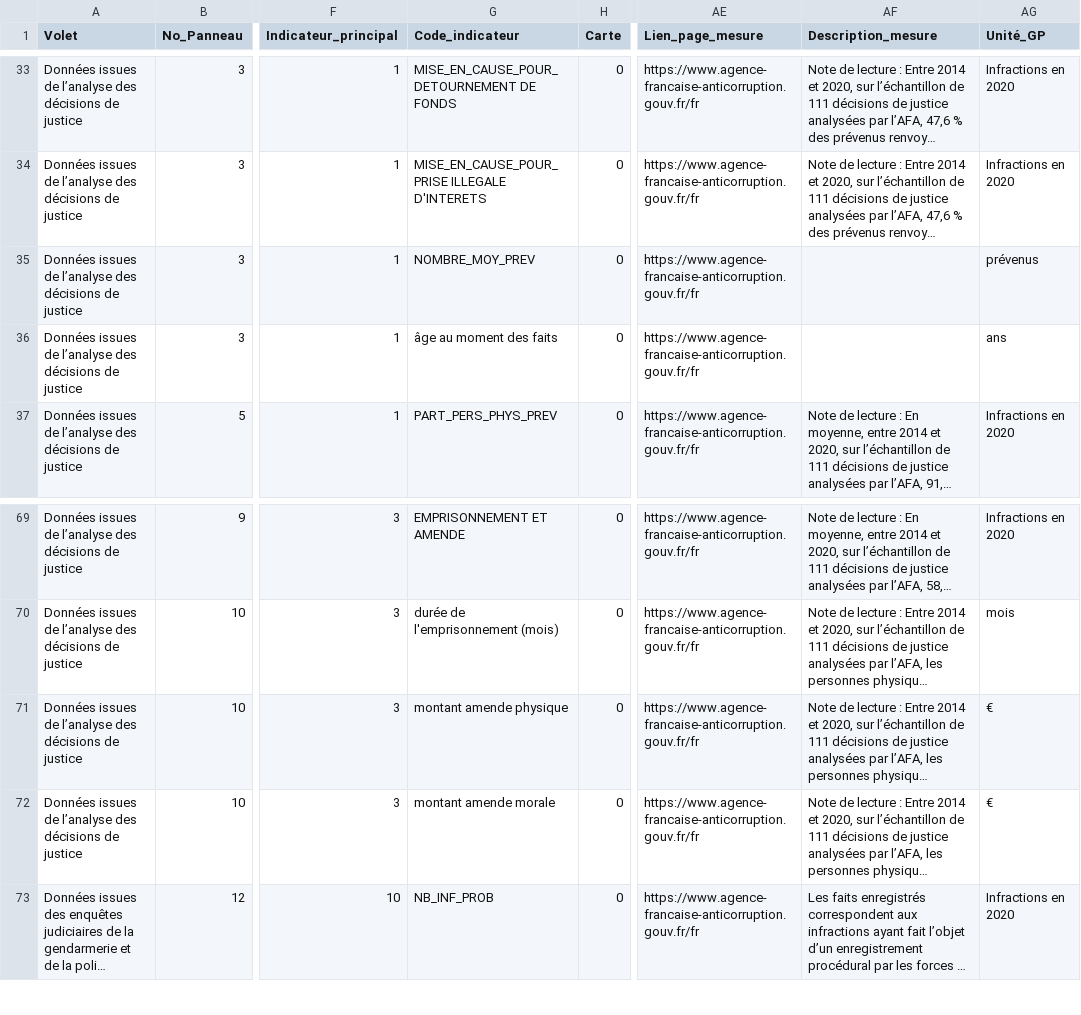
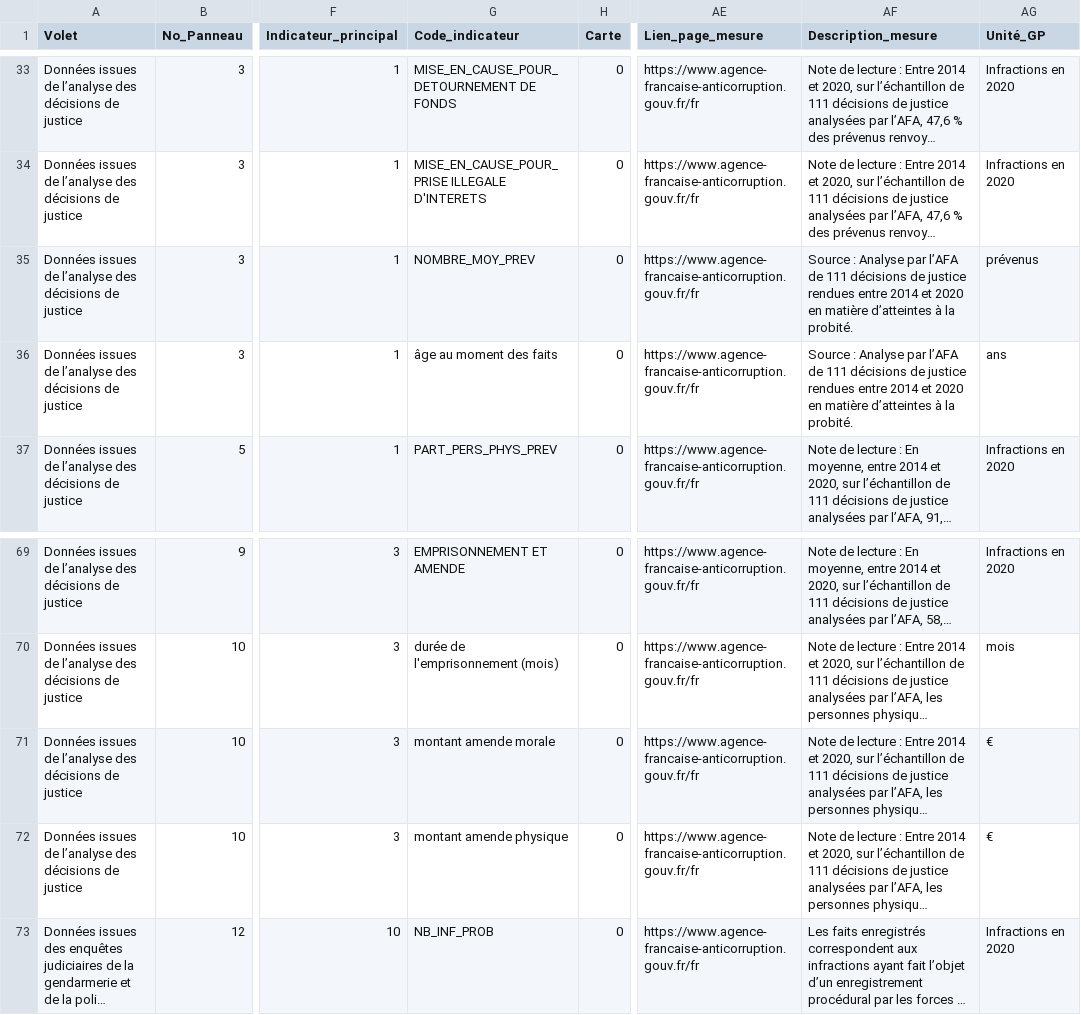
Before and after one commit to 139bercy/dashboard_widgets, a CSV file: dashboard-configuration/afa.csv, drawn as a sheet; only a part is shown, gaps mark what is left out; long unchanged cells end in …; the diff names each change by its address in the sheet, - before the commit and + after, or states it on an @@ line.

Commit message:
fix nom indicateurs

```diff
--- a/dashboard-configuration/afa.csv
+++ b/dashboard-configuration/afa.csv
-AF35:AF36 (Description_mesure): (empty)
+AF35:AF36 (Description_mesure): Source : Analyse par l’AFA de 111 décisions de justice rendues entre 2014 et 2020 en matière d’atteintes à la probité.
-G71 (Code_indicateur): montant amende physique
+G71 (Code_indicateur): montant amende morale
-G72 (Code_indicateur): montant amende morale
+G72 (Code_indicateur): montant amende physique
```
